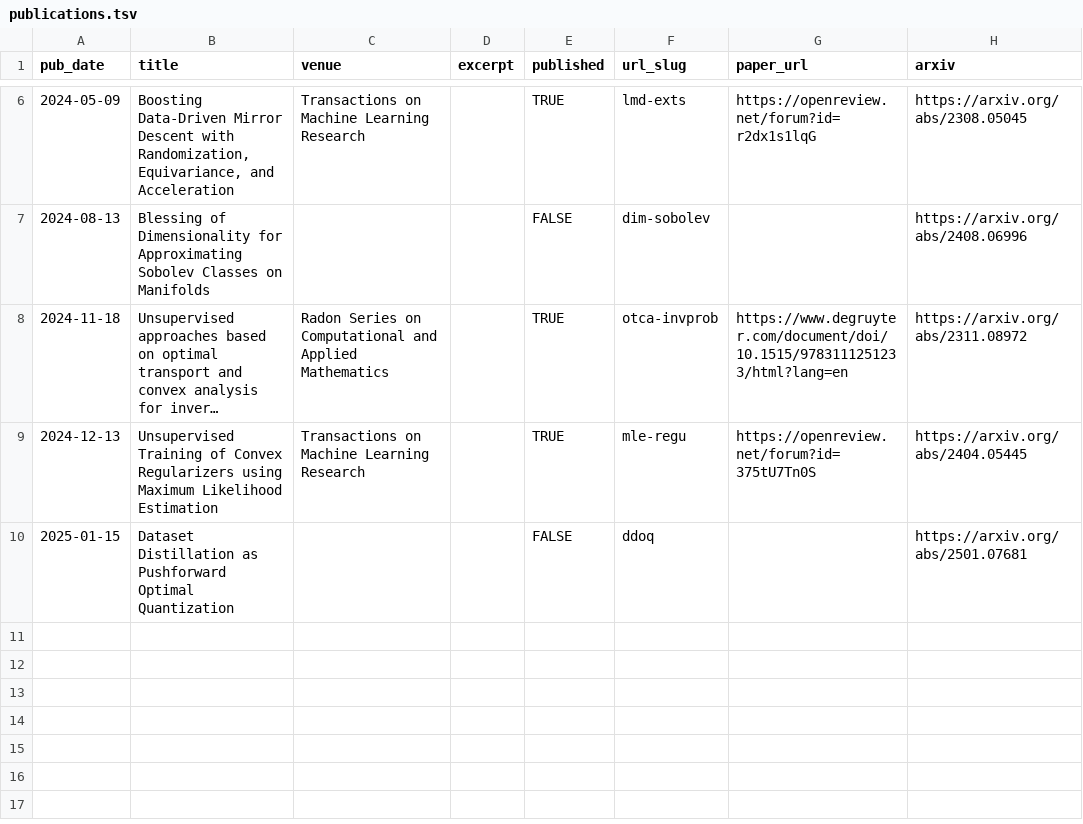
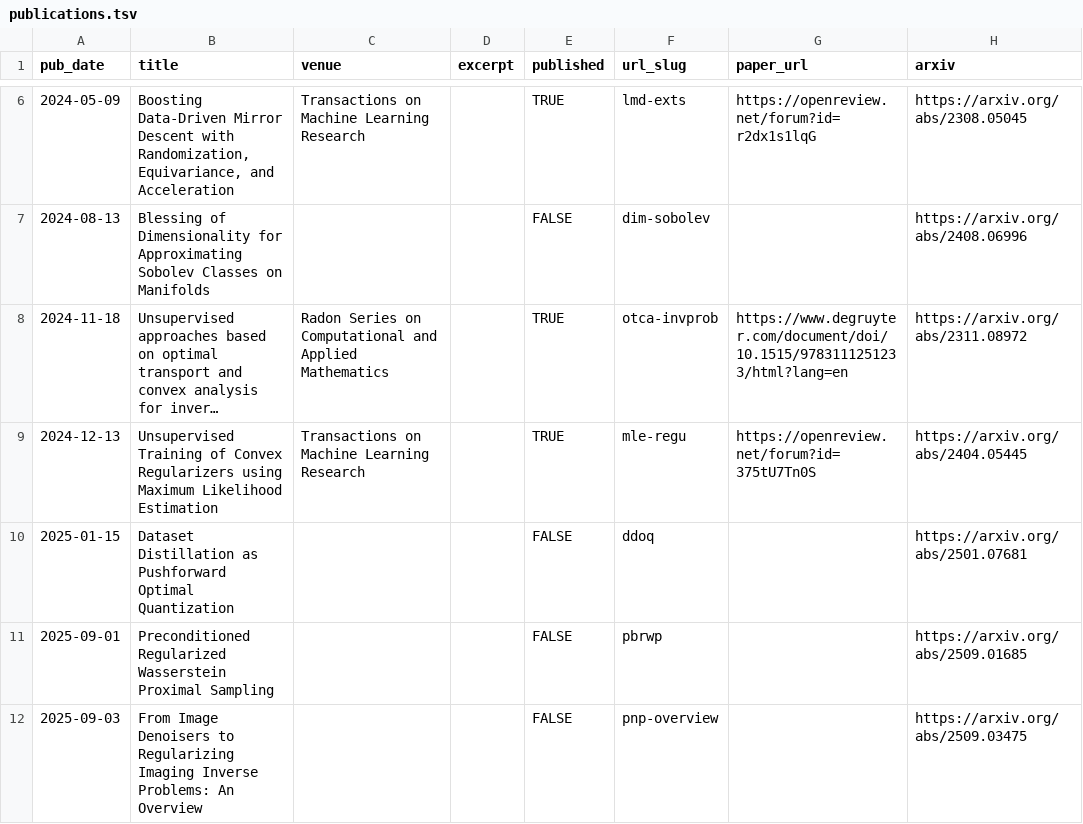
Before and after one commit to hyt35/hyt35.github.io, a TSV file: markdown_generator/publications.tsv, drawn as a sheet; only a part is shown, gaps mark what is left out; long unchanged cells end in …; the diff names each change by its address in the sheet, - before the commit and + after, or states it on an @@ line.

```diff
--- a/markdown_generator/publications.tsv
+++ b/markdown_generator/publications.tsv
+row 11: 2025-09-01 | Preconditioned Regularized Wasserstein Proximal Sampling |  |  | FALSE | pbrwp |  | https://arxiv.org/abs/2509.01685
+row 12: 2025-09-03 | From Image Denoisers to Regularizing Imaging Inverse Problems: An Overview |  |  | FALSE | pnp-overview |  | https://arxiv.org/abs/2509.03475
```
Also changed, not shown: markdown_generator/talks.tsv, 10 other files.
